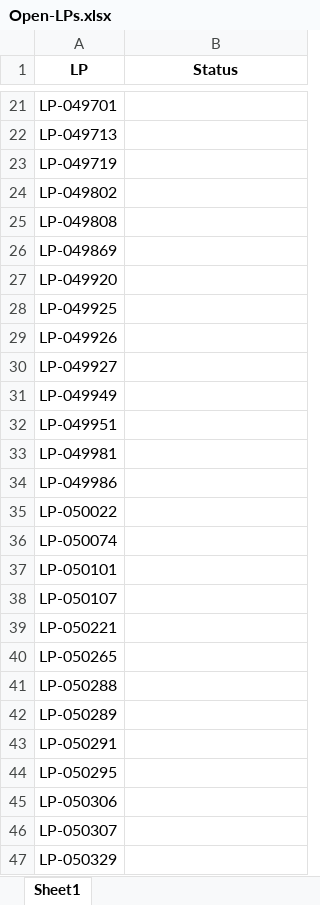
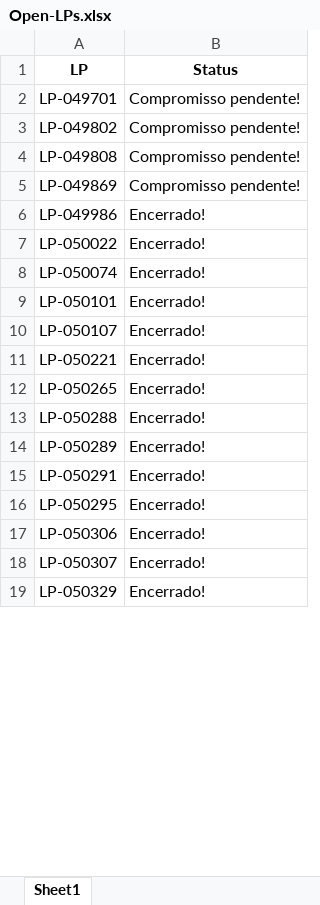
Before and after one commit to JoviOakz/PyAutomateSAP, an Excel workbook: Open-LPs.xlsx, sheet Sheet1, drawn as a sheet; only a part is shown, gaps mark what is left out; values as stored, in another font and other column widths than the file's, no borders; removed rows and columns are numbered as before the commit, all else as after; the diff covers the shown part only; the diff names each change by its address in the sheet, - before the commit and + after, or states it on an @@ line.

```diff
--- a/Open-LPs.xlsx (sheet Sheet1)
+++ b/Open-LPs.xlsx (sheet Sheet1)
-B2 (Status): (empty)
+B2 (Status): Compromisso pendente!
-row 22: LP-049713
-row 23: LP-049719
-B3:B5 (Status): (empty)
+B3:B5 (Status): Compromisso pendente!
-row 27: LP-049920
-row 28: LP-049925
-row 29: LP-049926
-row 30: LP-049927
-row 31: LP-049949
-row 32: LP-049951
-row 33: LP-049981
-B6:B19 (Status): (empty)
+B6:B19 (Status): Encerrado!
```
Also changed, not shown: 19 removed rows and 28 edited cells elsewhere in this sheet, Open-OMs.xlsx, 1 other file.
